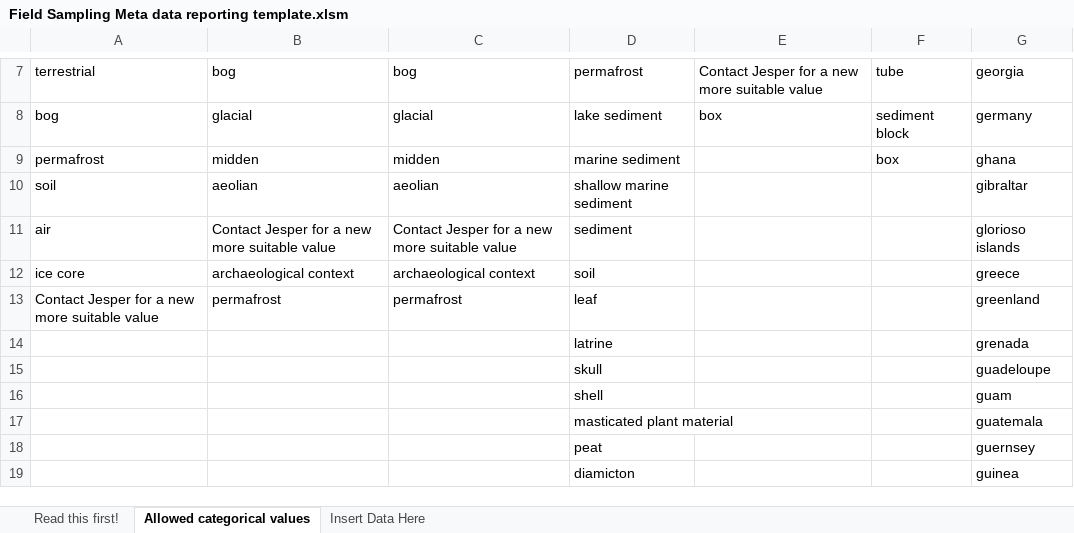
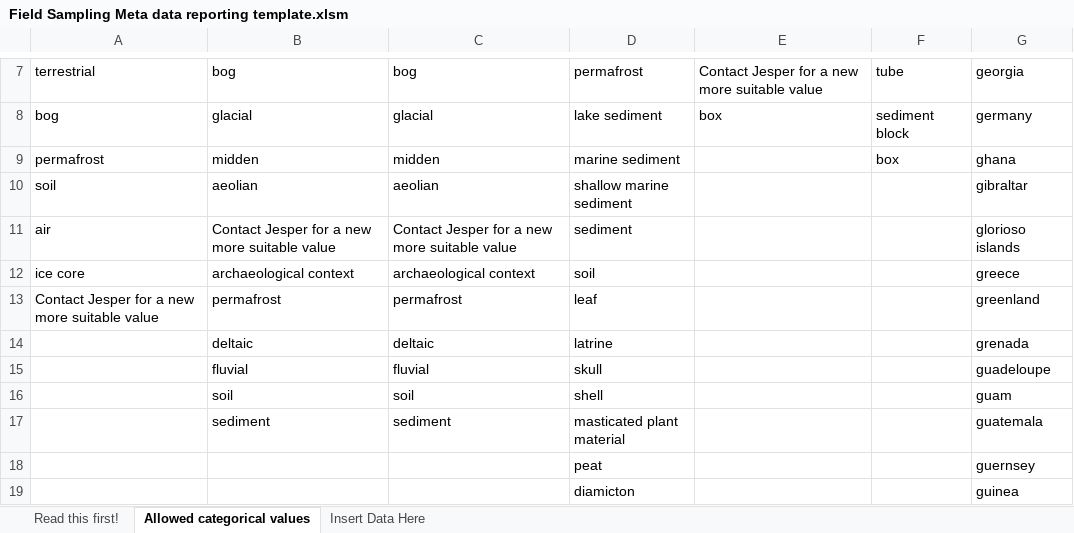
Before and after one commit to magnujo/gg-metadatabase-ui, an Excel workbook: auto_generated_upload_sheet_templates/Field Sampling Meta data reporting template.xlsm, sheet Allowed categorical values, drawn as a sheet; only a part is shown, gaps mark what is left out; values as stored, in another font and other column widths than the file's, no borders; the diff names each change by its address in the sheet, - before the commit and + after, or states it on an @@ line.

Commit message:
added new vba macro to blanfile.xlsm

```diff
--- a/auto_generated_upload_sheet_templates/Field Sampling Meta data reporting template.xlsm (sheet Allowed categorical values)
+++ b/auto_generated_upload_sheet_templates/Field Sampling Meta data reporting template.xlsm (sheet Allowed categorical values)
-B14: (empty)
+B14: deltaic
-C14: (empty)
+C14: deltaic
-B15: (empty)
+B15: fluvial
-C15: (empty)
+C15: fluvial
-B16: (empty)
+B16: soil
-C16: (empty)
+C16: soil
-B17: (empty)
+B17: sediment
-C17: (empty)
+C17: sediment
```
Also changed, not shown: sheet Insert Data Here, auto_generated_upload_sheet_templates/blankfile.xlsm, 2 other files.
